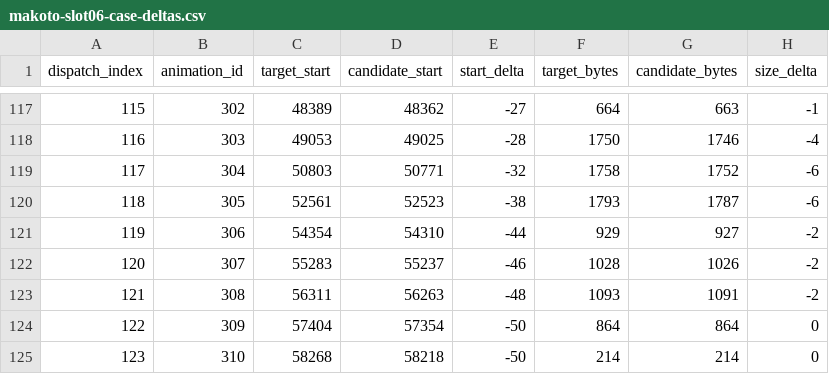
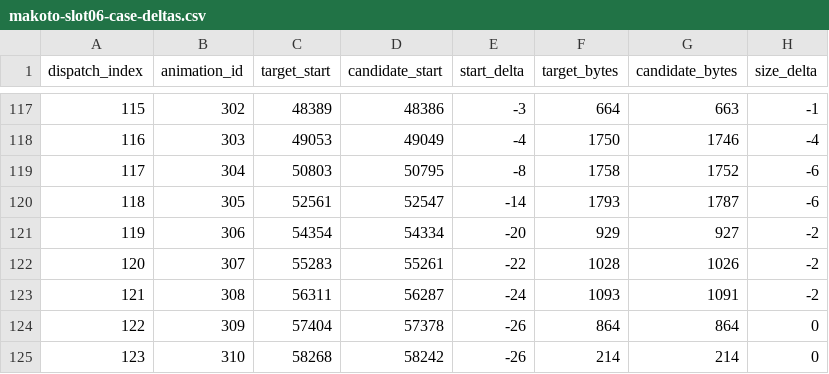
Before and after one commit to N0zoM1z0/Eternal-Fighter-Zero, a CSV file: docs/evidence/makoto-slot06-case-deltas.csv, drawn as a sheet; only a part is shown, gaps mark what is left out; the diff covers the shown part only.

```diff
--- a/docs/evidence/makoto-slot06-case-deltas.csv
+++ b/docs/evidence/makoto-slot06-case-deltas.csv
@@ -117,9 +117,9 @@ dispatch_index,animation_id,target_start,candidate_start,start_delta,target_byte
-115,302,48389,48362,-27,664,663,-1
-116,303,49053,49025,-28,1750,1746,-4
-117,304,50803,50771,-32,1758,1752,-6
-118,305,52561,52523,-38,1793,1787,-6
-119,306,54354,54310,-44,929,927,-2
-120,307,55283,55237,-46,1028,1026,-2
-121,308,56311,56263,-48,1093,1091,-2
-122,309,57404,57354,-50,864,864,0
-123,310,58268,58218,-50,214,214,0
+115,302,48389,48386,-3,664,663,-1
+116,303,49053,49049,-4,1750,1746,-4
+117,304,50803,50795,-8,1758,1752,-6
+118,305,52561,52547,-14,1793,1787,-6
+119,306,54354,54334,-20,929,927,-2
+120,307,55283,55261,-22,1028,1026,-2
+121,308,56311,56287,-24,1093,1091,-2
+122,309,57404,57378,-26,864,864,0
+123,310,58268,58242,-26,214,214,0
```
Also changed, not shown: 92 edited cells elsewhere in this file, 4 other files.
